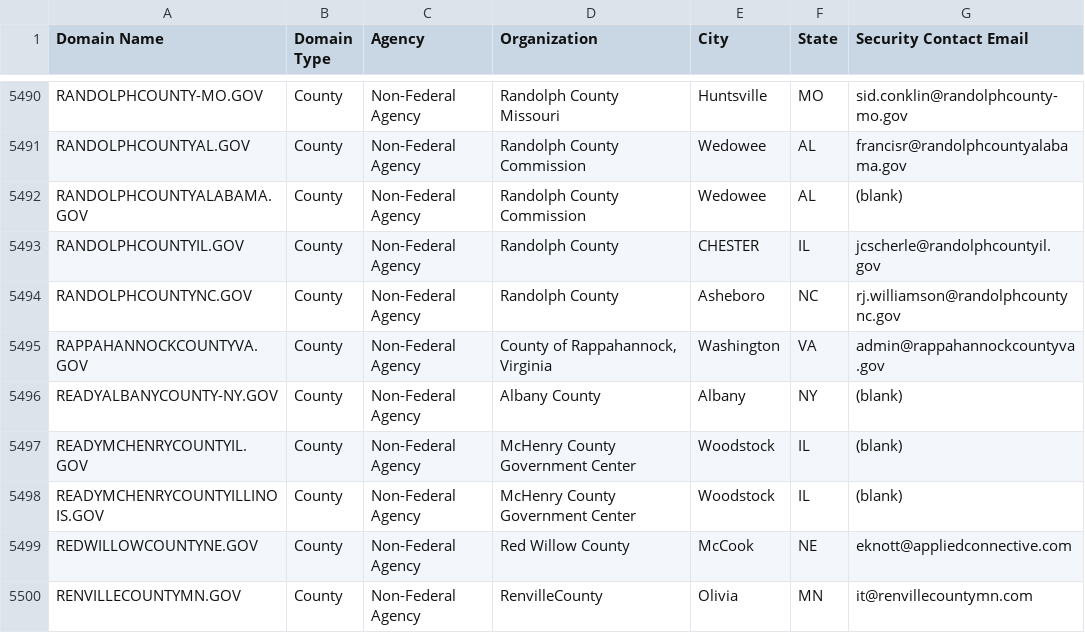
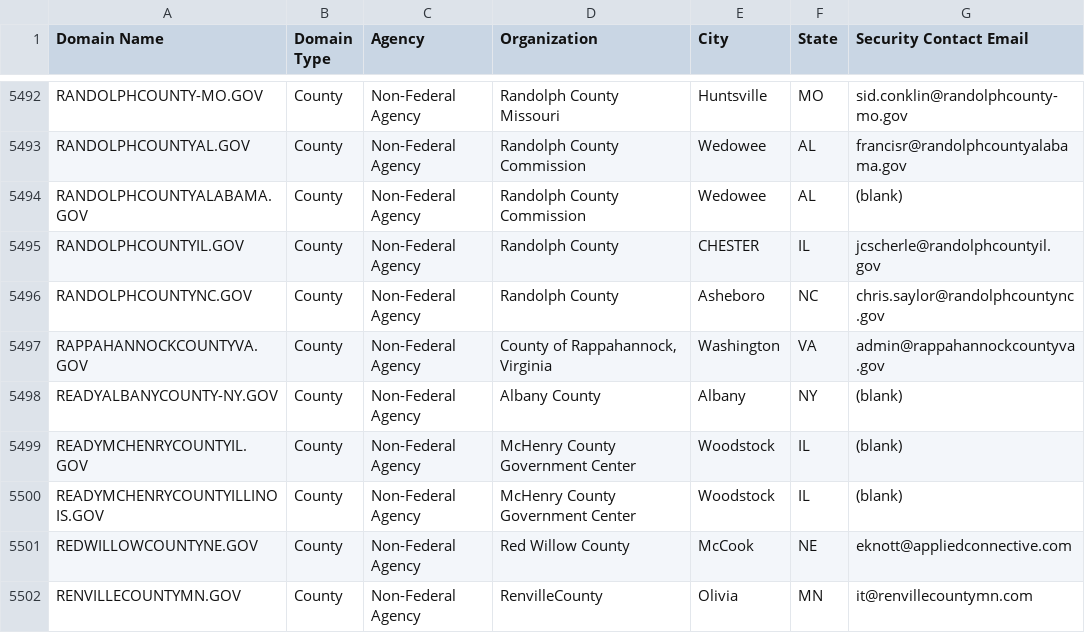
Before and after one commit to cisagov/dotgov-data, a CSV file: current-full.csv, drawn as a sheet; only a part is shown, gaps mark what is left out; the diff covers the shown part only.

```diff
--- a/current-full.csv
+++ b/current-full.csv
@@ -5493,3 +5495,3 @@ RANDOLPHCOUNTYALABAMA.GOV,County,Non-Federal Agency,Randolph County Commission,W
 RANDOLPHCOUNTYIL.GOV,County,Non-Federal Agency,Randolph County,CHESTER,IL,jcscherle@randolphcountyil.gov
-RANDOLPHCOUNTYNC.GOV,County,Non-Federal Agency,Randolph County,Asheboro,NC,rj.williamson@randolphcountync.gov
+RANDOLPHCOUNTYNC.GOV,County,Non-Federal Agency,Randolph County,Asheboro,NC,chris.saylor@randolphcountync.gov
 RAPPAHANNOCKCOUNTYVA.GOV,County,Non-Federal Agency,"County of Rappahannock, Virginia",Washington,VA,admin@rappahannockcountyva.gov
```
Also changed, not shown: 3 added rows and 2 edited cells elsewhere in this file.
